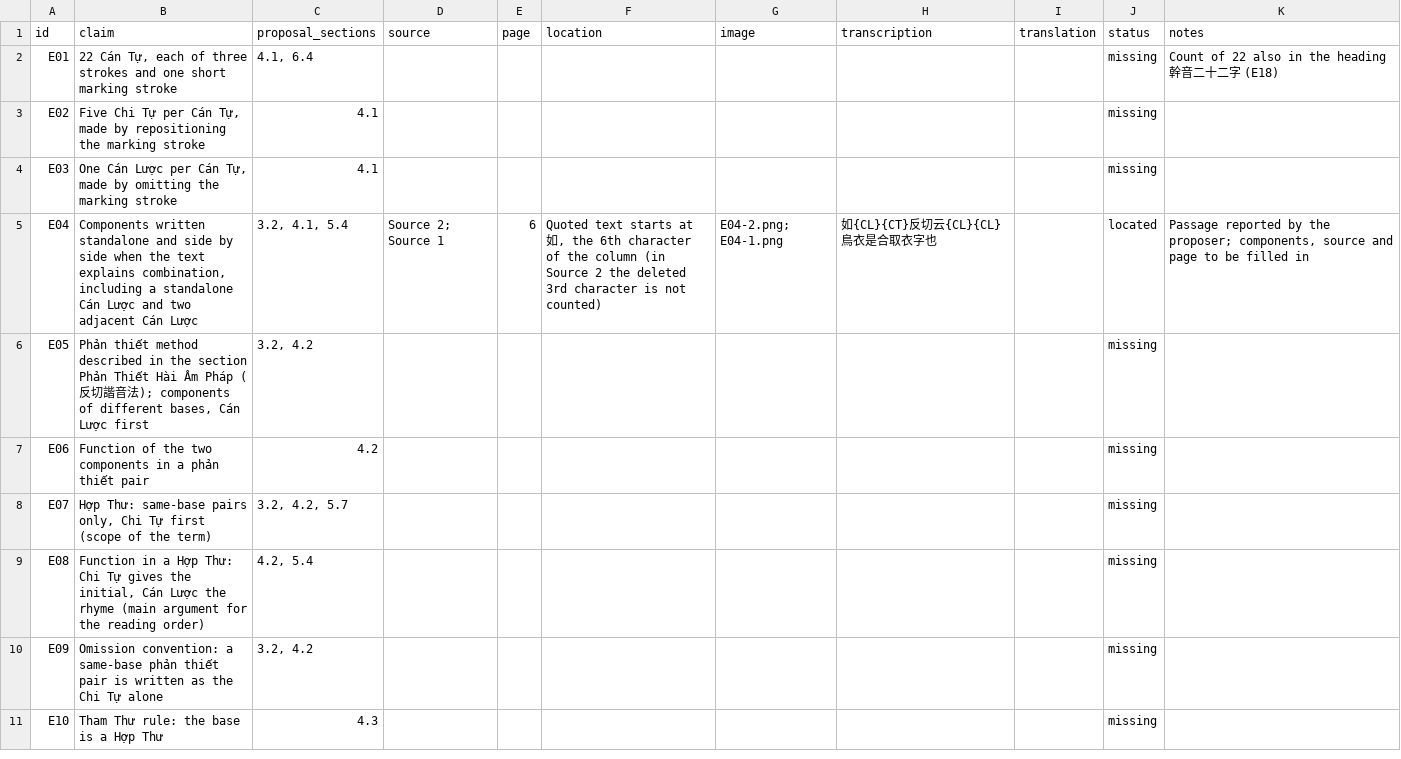
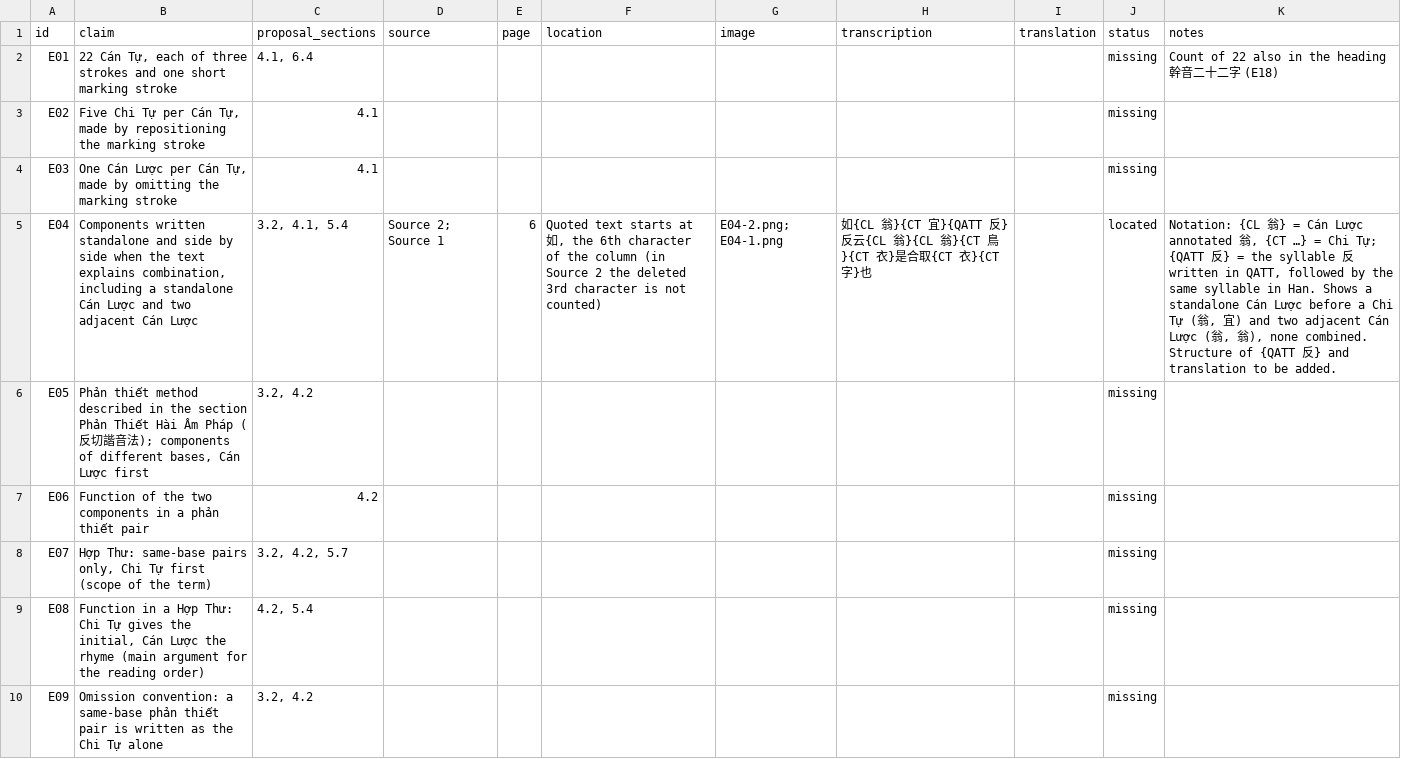
Before and after one commit to qtng/qatt-unicode, a CSV file: evidence/catalog.csv, drawn as a sheet; only a part is shown; the shorter side is filled out with more unchanged rows; the diff names each change by its address in the sheet, - before the commit and + after, or states it on an @@ line.

```diff
--- a/evidence/catalog.csv
+++ b/evidence/catalog.csv
-H5 (transcription): 如{CL}{CT}反切云{CL}{CL}鳥衣是合取衣字也
+H5 (transcription): 如{CL 翁}{CT 宜}{QATT 反}反云{CL 翁}{CL 翁}{CT 鳥}{CT 衣}是合取{CT 衣}{CT 字}也
-K5 (notes): Passage reported by the proposer; components, source and page to be filled in
+K5 (notes): Notation: {CL 翁} = Cán Lược annotated 翁, {CT …} = Chi Tự; {QATT 反} = the syllable 反 written in QATT, followed by the same syllable in Han. Shows a standalone Cán Lược before a Chi Tự (翁, 宜) and two adjacent Cán Lược (翁, 翁), none combined. Structure of {QATT 反} and translation to be added.
```
